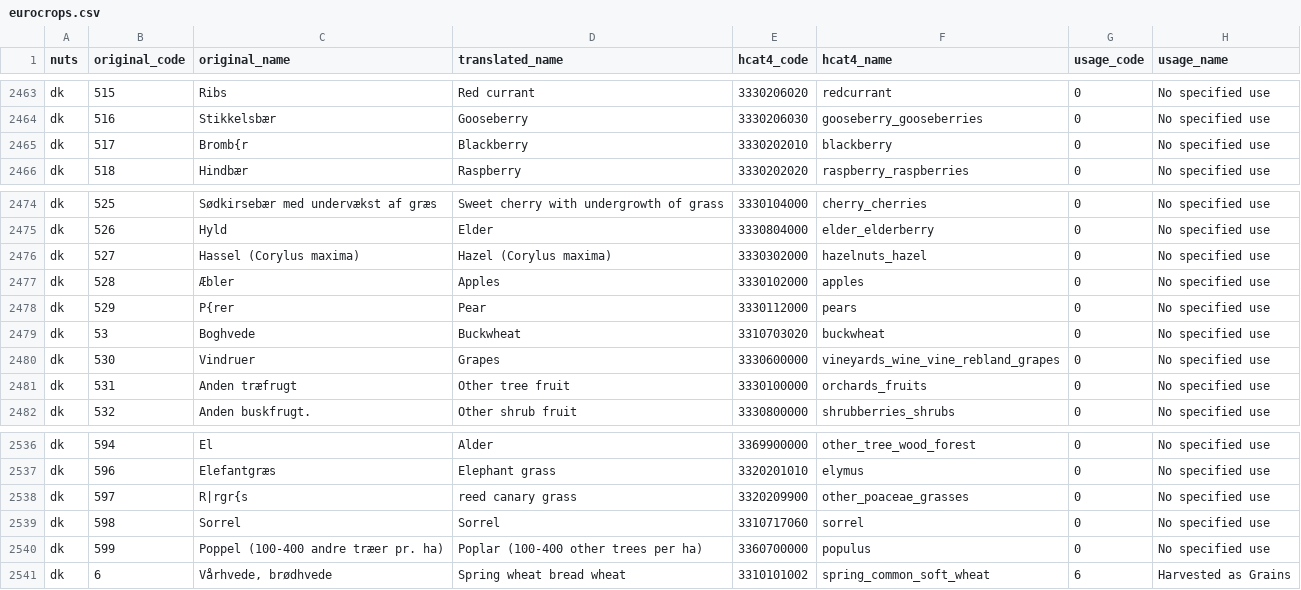
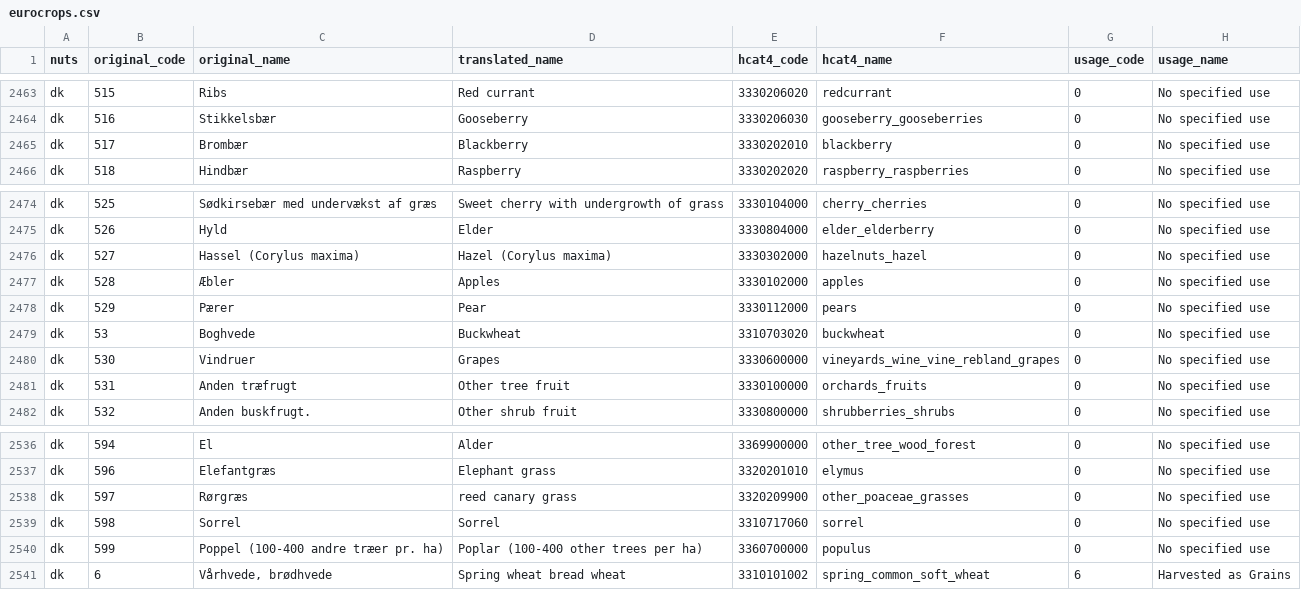
Before and after one commit to xchan011/EuroCropsV2, a CSV file: data/cropcodemapping/eurocrops.csv, drawn as a sheet; only a part is shown, gaps mark what is left out; the diff covers the shown part only.

Commit message:
corrected the original names of denmark

```diff
--- a/data/cropcodemapping/eurocrops.csv
+++ b/data/cropcodemapping/eurocrops.csv
@@ -2464,3 +2464,3 @@ dk,515,Ribs,Red currant,3330206020,redcurrant,0,No specified use
 dk,516,Stikkelsbær,Gooseberry,3330206030,gooseberry_gooseberries,0,No specified use
-dk,517,Bromb{r,Blackberry,3330202010,blackberry,0,No specified use
+dk,517,Brombær,Blackberry,3330202010,blackberry,0,No specified use
 dk,518,Hindbær,Raspberry,3330202020,raspberry_raspberries,0,No specified use
@@ -2477,3 +2477,3 @@ dk,527,Hassel (Corylus maxima),Hazel (Corylus maxima),3330302000,hazelnuts_hazel
 dk,528,Æbler,Apples,3330102000,apples,0,No specified use
-dk,529,P{rer,Pear,3330112000,pears,0,No specified use
+dk,529,Pærer,Pear,3330112000,pears,0,No specified use
 dk,53,Boghvede,Buckwheat,3310703020,buckwheat,0,No specified use
@@ -2537,3 +2537,3 @@ dk,594,El,Alder,3369900000,other_tree_wood_forest,0,No specified use
 dk,596,Elefantgræs,Elephant grass,3320201010,elymus,0,No specified use
-dk,597,R|rgr{s,reed canary grass,3320209900,other_poaceae_grasses,0,No specified use
+dk,597,Rørgræs,reed canary grass,3320209900,other_poaceae_grasses,0,No specified use
 dk,598,Sorrel,Sorrel,3310717060,sorrel,0,No specified use
```
Also changed, not shown: 18 edited cells elsewhere in this file.
